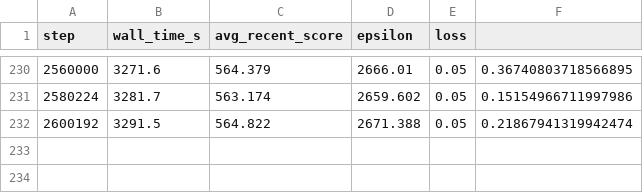
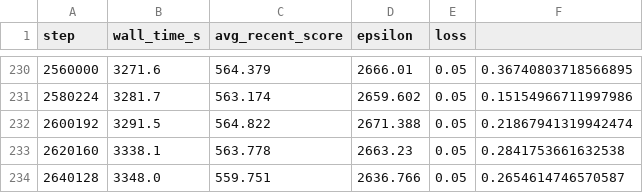
Before and after one commit to fish-aimf/2048-neural-network-training-dataset, a CSV file: train_log.csv, drawn as a sheet; only a part is shown, gaps mark what is left out; the diff names each change by its address in the sheet, - before the commit and + after, or states it on an @@ line.

Commit message:
checkpoint at step 2650112

```diff
--- a/train_log.csv
+++ b/train_log.csv
+row 233: 2620160 | 3338.1 | 563.778 | 2663.23 | 0.05 | 0.2841753661632538
+row 234: 2640128 | 3348.0 | 559.751 | 2636.766 | 0.05 | 0.2654614746570587
```
Also changed, not shown: 3 other files.
